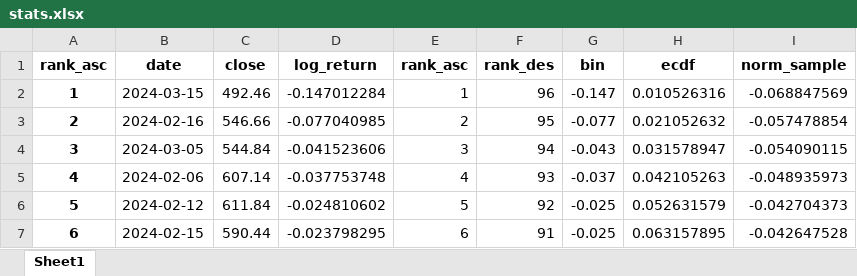
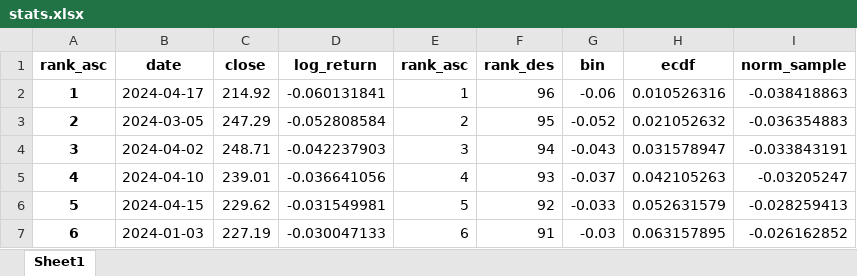
Before and after one commit to sleepper/investmentstrategies, an Excel workbook: xlsx/stats.xlsx, sheet Sheet1, drawn as a sheet; only a part is shown; values as stored, in another font and other column widths than the file's, no borders; the diff covers the shown part only; the diff names each change by its address in the sheet, - before the commit and + after, or states it on an @@ line.

```diff
--- a/xlsx/stats.xlsx (sheet Sheet1)
+++ b/xlsx/stats.xlsx (sheet Sheet1)
-B2 (date): 2024-03-15
+B2 (date): 2024-04-17
-C2 (close): 492.46
+C2 (close): 214.92
-D2 (log_return): -0.147012284
+D2 (log_return): -0.060131841
-G2 (bin): -0.147
+G2 (bin): -0.06
-I2 (norm_sample): -0.068847569
+I2 (norm_sample): -0.038418863
-B3 (date): 2024-02-16
+B3 (date): 2024-03-05
-C3 (close): 546.66
+C3 (close): 247.29
-D3 (log_return): -0.077040985
+D3 (log_return): -0.052808584
-G3 (bin): -0.077
+G3 (bin): -0.052
-I3 (norm_sample): -0.057478854
+I3 (norm_sample): -0.036354883
-B4 (date): 2024-03-05
+B4 (date): 2024-04-02
-C4 (close): 544.84
+C4 (close): 248.71
-D4 (log_return): -0.041523606
+D4 (log_return): -0.042237903
-I4 (norm_sample): -0.054090115
+I4 (norm_sample): -0.033843191
-B5 (date): 2024-02-06
+B5 (date): 2024-04-10
-C5 (close): 607.14
+C5 (close): 239.01
-D5 (log_return): -0.037753748
+D5 (log_return): -0.036641056
-I5 (norm_sample): -0.048935973
+I5 (norm_sample): -0.03205247
-B6 (date): 2024-02-12
+B6 (date): 2024-04-15
-C6 (close): 611.84
+C6 (close): 229.62
-D6 (log_return): -0.024810602
+D6 (log_return): -0.031549981
-G6 (bin): -0.025
+G6 (bin): -0.033
-I6 (norm_sample): -0.042704373
+I6 (norm_sample): -0.028259413
-B7 (date): 2024-02-15
+B7 (date): 2024-01-03
-C7 (close): 590.44
+C7 (close): 227.19
-D7 (log_return): -0.023798295
+D7 (log_return): -0.030047133
-G7 (bin): -0.025
+G7 (bin): -0.03
-I7 (norm_sample): -0.042647528
+I7 (norm_sample): -0.026162852
```
Also changed, not shown: 413 edited cells elsewhere in this sheet, xlsx/analysis.xlsx, xlsx/pdf.xlsx, 2 other files.
